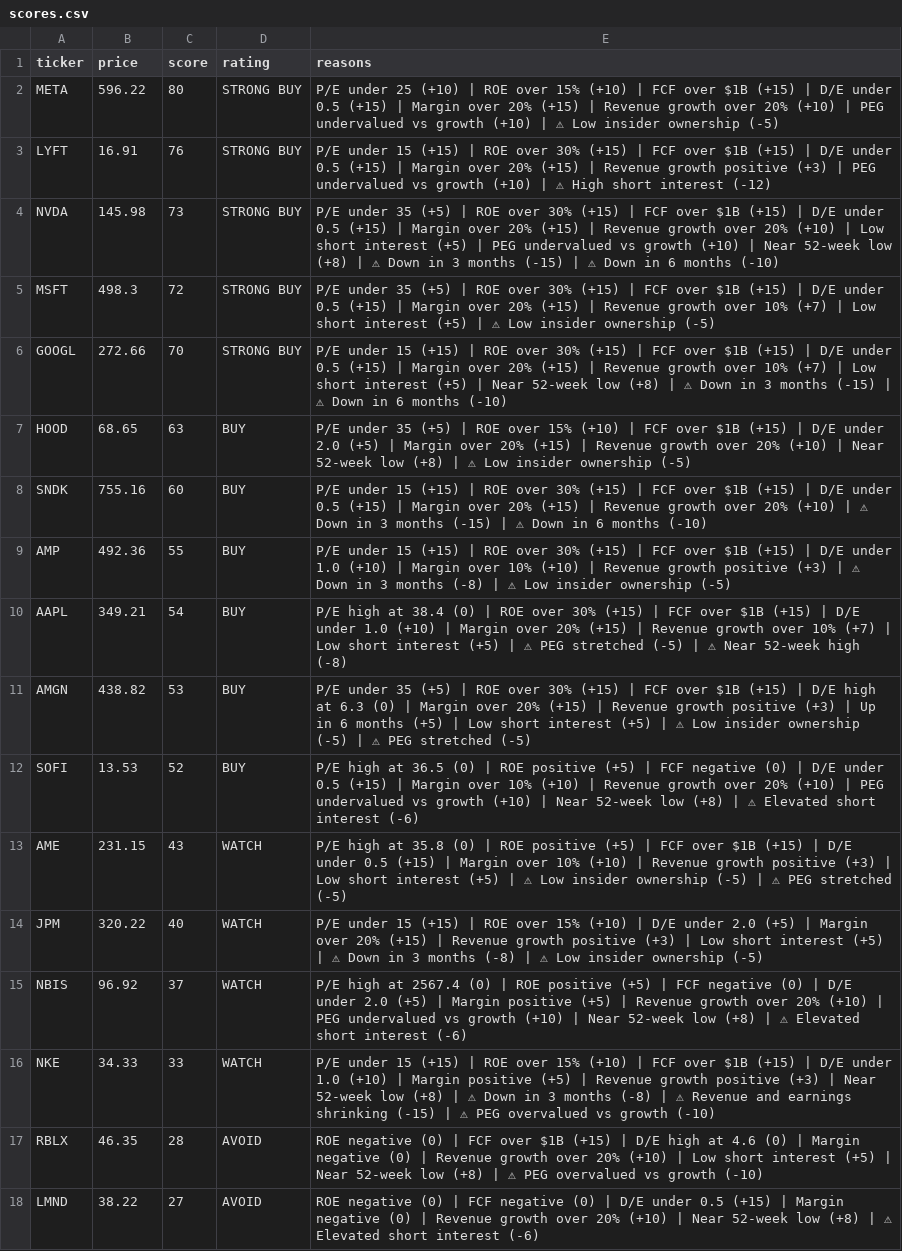
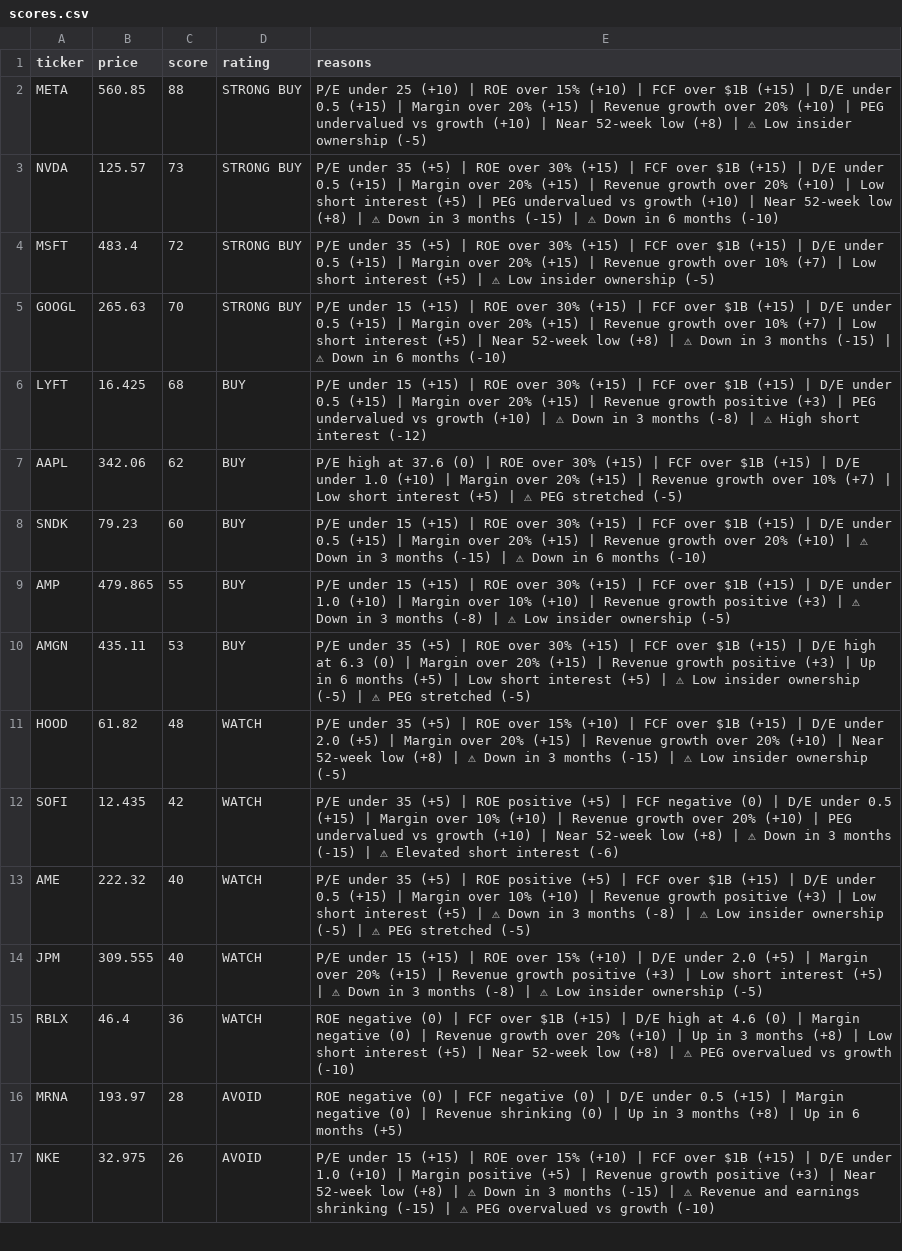
Before and after one commit to leafy-joyce-t/stock-tracker, a CSV file: data/scores.csv, drawn as a sheet; only a part is shown; removed rows and columns are numbered as before the commit, all else as after; the diff covers the shown part only; the diff names each change by its address in the sheet, - before the commit and + after, or states it on an @@ line.

```diff
--- a/data/scores.csv
+++ b/data/scores.csv
-B2 (price): 596.22
+B2 (price): 560.85
-C2 (score): 80
+C2 (score): 88
-E2 (reasons): …(+10) | ⚠ Low…
+E2 (reasons): …(+10) | Near 52-week low (+8) | ⚠ Low…
-row 3: LYFT | 16.91 | 76 | STRONG BUY | P/E under 15 (+15) | ROE over 30% (+15) | FCF over $1B (+15) | D/E under 0.5 (+15) | Margin over 20% (+15) | Revenue growth positive (+3) | PEG undervalued vs growth (+10) | ⚠ High short interest (-12)
-B3 (price): 145.98
+B3 (price): 125.57
-B4 (price): 498.3
+B4 (price): 483.4
-B5 (price): 272.66
+B5 (price): 265.63
-row 7: HOOD | 68.65 | 63 | BUY | P/E under 35 (+5) | ROE over 15% (+10) | FCF over $1B (+15) | D/E under 2.0 (+5) | Margin over 20% (+15) | Revenue growth over 20% (+10) | Near 52-week low (+8) | ⚠ Low insider ownership (-5)
+row 6: LYFT | 16.425 | 68 | BUY | P/E under 15 (+15) | ROE over 30% (+15) | FCF over $1B (+15) | D/E under 0.5 (+15) | Margin over 20% (+15) | Revenue growth positive (+3) | PEG undervalued vs growth (+10) | ⚠ Down in 3 months (-8) | ⚠ High short interest (-12)
+row 7: AAPL | 342.06 | 62 | BUY | P/E high at 37.6 (0) | ROE over 30% (+15) | FCF over $1B (+15) | D/E under 1.0 (+10) | Margin over 20% (+15) | Revenue growth over 10% (+7) | Low short interest (+5) | ⚠ PEG stretched (-5)
-B8 (price): 755.16
+B8 (price): 79.23
-B9 (price): 492.36
+B9 (price): 479.865
-row 10: AAPL | 349.21 | 54 | BUY | P/E high at 38.4 (0) | ROE over 30% (+15) | FCF over $1B (+15) | D/E under 1.0 (+10) | Margin over 20% (+15) | Revenue growth over 10% (+7) | Low short interest (+5) | ⚠ PEG stretched (-5) | ⚠ Near 52-week high (-8)
-B10 (price): 438.82
+B10 (price): 435.11
+row 11: HOOD | 61.82 | 48 | WATCH | P/E under 35 (+5) | ROE over 15% (+10) | FCF over $1B (+15) | D/E under 2.0 (+5) | Margin over 20% (+15) | Revenue growth over 20% (+10) | Near 52-week low (+8) | ⚠ Down in 3 months (-15) | ⚠ Low insider ownership (-5)
-B12 (price): 13.53
+B12 (price): 12.435
-C12 (score): 52
+C12 (score): 42
-D12 (rating): BUY
+D12 (rating): WATCH
-E12 (reasons): P/E high at 36.5 (0) | ROE positive (+5) | FCF negative (0) | D/E under 0.5 (+15) | Margin over 10% (+10) | Revenue growth over 20% (+10) | PEG undervalued vs growth (+10) | Near 52-week low (+8) | ⚠…
+E12 (reasons): P/E under 35 (+5) | ROE positive (+5) | FCF negative (0) | D/E under 0.5 (+15) | Margin over 10% (+10) | Revenue growth over 20% (+10) | PEG undervalued vs growth (+10) | Near 52-week low (+8) | ⚠ Down in 3 months (-15) | ⚠…
-B13 (price): 231.15
+B13 (price): 222.32
-C13 (score): 43
+C13 (score): 40
-E13 (reasons): P/E high at 35.8 (0) | ROE positive (+5) | FCF over $1B (+15) | D/E under 0.5 (+15) | Margin over 10% (+10) | Revenue growth positive (+3) | Low short interest (+5) | ⚠…
+E13 (reasons): P/E under 35 (+5) | ROE positive (+5) | FCF over $1B (+15) | D/E under 0.5 (+15) | Margin over 10% (+10) | Revenue growth positive (+3) | Low short interest (+5) | ⚠ Down in 3 months (-8) | ⚠…
-B14 (price): 320.22
+B14 (price): 309.555
-row 15: NBIS | 96.92 | 37 | WATCH | P/E high at 2567.4 (0) | ROE positive (+5) | FCF negative (0) | D/E under 2.0 (+5) | Margin positive (+5) | Revenue growth over 20% (+10) | PEG undervalued vs growth (+10) | Near 52-week low (+8) | ⚠ Elevated short interest (-6)
-row 16: NKE | 34.33 | 33 | WATCH | P/E under 15 (+15) | ROE over 15% (+10) | FCF over $1B (+15) | D/E under 1.0 (+10) | Margin positive (+5) | Revenue growth positive (+3) | Near 52-week low (+8) | ⚠ Down in 3 months (-8) | ⚠ Revenue and earnings shrinking (-15) | ⚠ PEG overvalued vs growth (-10)
-B15 (price): 46.35
+B15 (price): 46.4
-C15 (score): 28
+C15 (score): 36
-D15 (rating): AVOID
+D15 (rating): WATCH
-E15 (reasons): …(+10) | Low short…
+E15 (reasons): …(+10) | Up in 3 months (+8) | Low short…
-row 18: LMND | 38.22 | 27 | AVOID | ROE negative (0) | FCF negative (0) | D/E under 0.5 (+15) | Margin negative (0) | Revenue growth over 20% (+10) | Near 52-week low (+8) | ⚠ Elevated short interest (-6)
+row 16: MRNA | 193.97 | 28 | AVOID | ROE negative (0) | FCF negative (0) | D/E under 0.5 (+15) | Margin negative (0) | Revenue shrinking (0) | Up in 3 months (+8) | Up in 6 months (+5)
+row 17: NKE | 32.975 | 26 | AVOID | P/E under 15 (+15) | ROE over 15% (+10) | FCF over $1B (+15) | D/E under 1.0 (+10) | Margin positive (+5) | Revenue growth positive (+3) | Near 52-week low (+8) | ⚠ Down in 3 months (-15) | ⚠ Revenue and earnings shrinking (-15) | ⚠ PEG overvalued vs growth (-10)
```
Also changed, not shown: 3 added rows, 2 removed rows and 2 edited cells elsewhere in this file, data/calculated_ratios.csv, data/comparison.csv, 25 other files.
